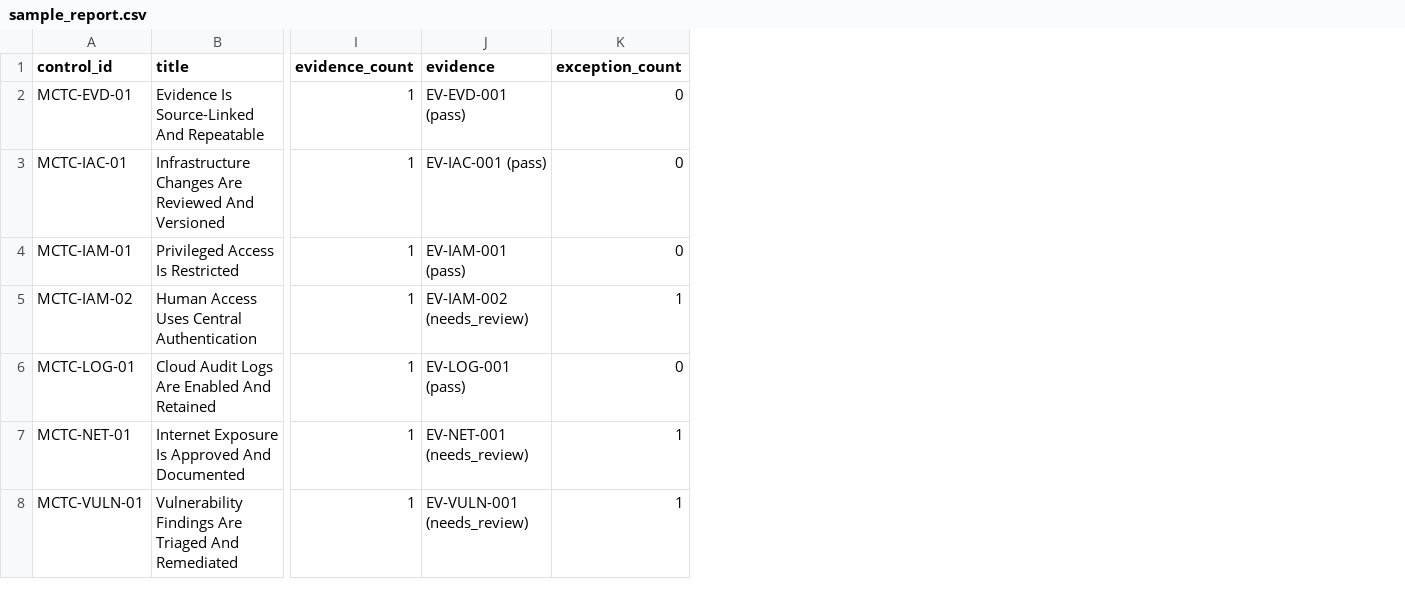
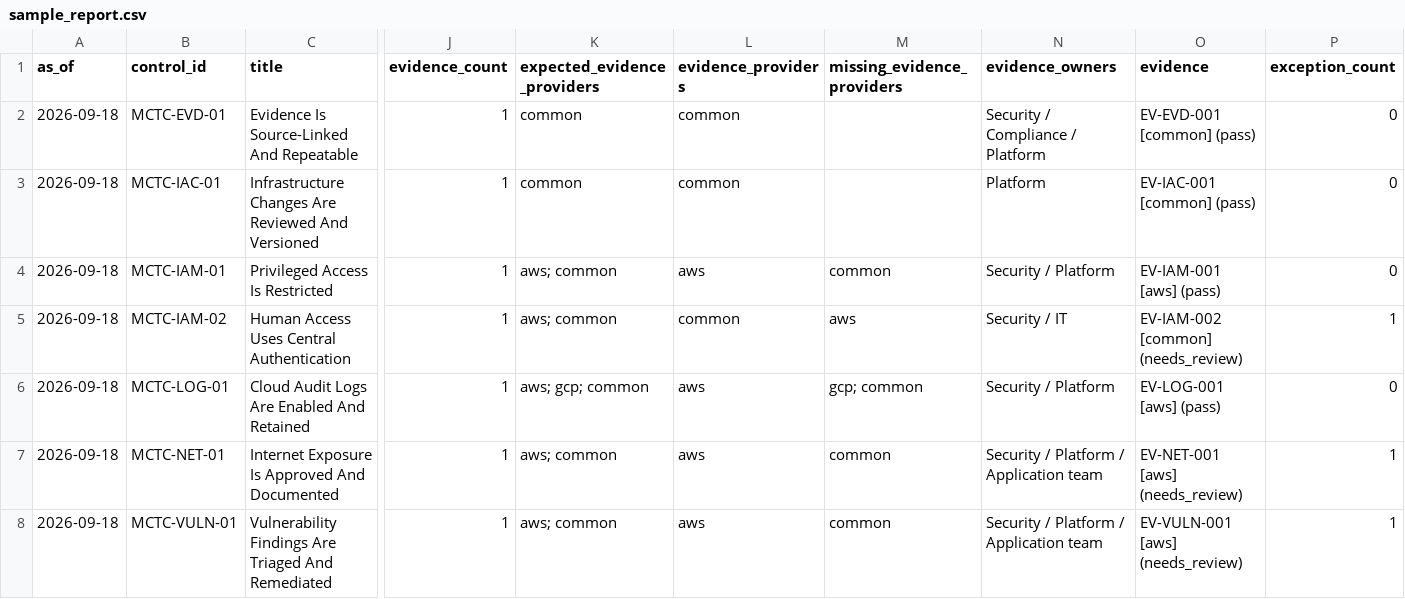
Before and after one commit to boring-but-useful/mock-cloud-trust-controls, a CSV file: reports/sample_report.csv, drawn as a sheet; only a part is shown, gaps mark what is left out; addresses are those after the commit; the diff names each change by its address in the sheet, - before the commit and + after, or states it on an @@ line.

Commit message:
Add provider-aware evidence model

```diff
--- a/reports/sample_report.csv
+++ b/reports/sample_report.csv
+column A (as_of), rows 2-8: all 2026-09-18
+column K (expected_evidence_providers), rows 2-8: common | common | aws; common | aws; common | aws; gcp; common | aws; common | aws; common
+column L (evidence_providers), rows 2-8: common | common | aws | common | aws | aws | aws
+column M (missing_evidence_providers), rows 4-8: common | aws | gcp; common | common | common
+column N (evidence_owners), rows 2-8: Security / Compliance / Platform | Platform | Security / Platform | Security / IT | Security / Platform | Security / Platform / Application team | Security / Platform / Application team
-O2 (evidence): EV-EVD-001 (pass)
+O2 (evidence): EV-EVD-001 [common] (pass)
-O3 (evidence): EV-IAC-001 (pass)
+O3 (evidence): EV-IAC-001 [common] (pass)
-O4 (evidence): EV-IAM-001 (pass)
+O4 (evidence): EV-IAM-001 [aws] (pass)
-O5 (evidence): EV-IAM-002 (needs_review)
+O5 (evidence): EV-IAM-002 [common] (needs_review)
-O6 (evidence): EV-LOG-001 (pass)
+O6 (evidence): EV-LOG-001 [aws] (pass)
-O7 (evidence): EV-NET-001 (needs_review)
+O7 (evidence): EV-NET-001 [aws] (needs_review)
-O8 (evidence): EV-VULN-001 (needs_review)
+O8 (evidence): EV-VULN-001 [aws] (needs_review)
```
Also changed, not shown: 21 other files.
